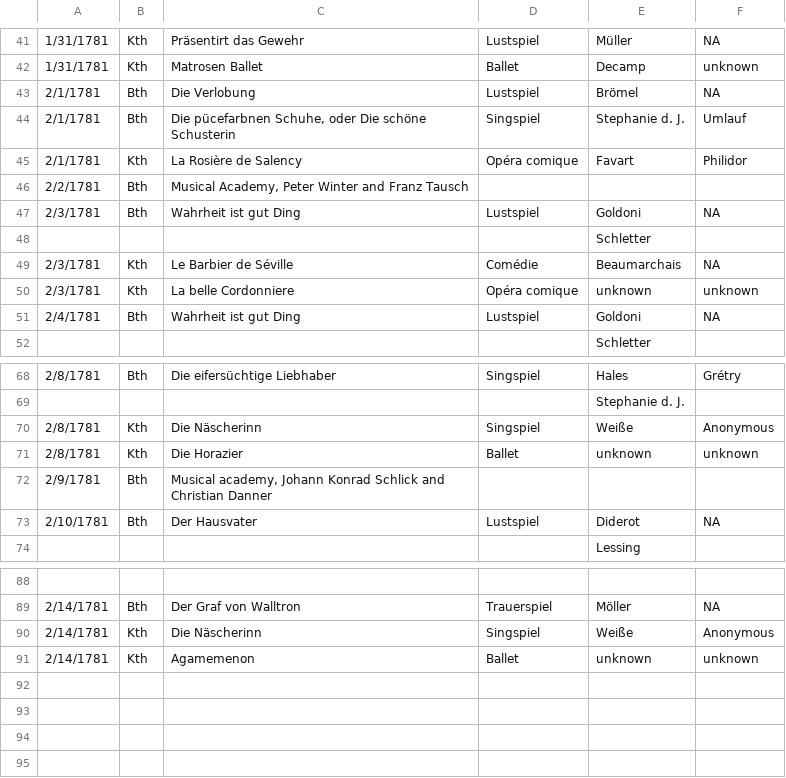
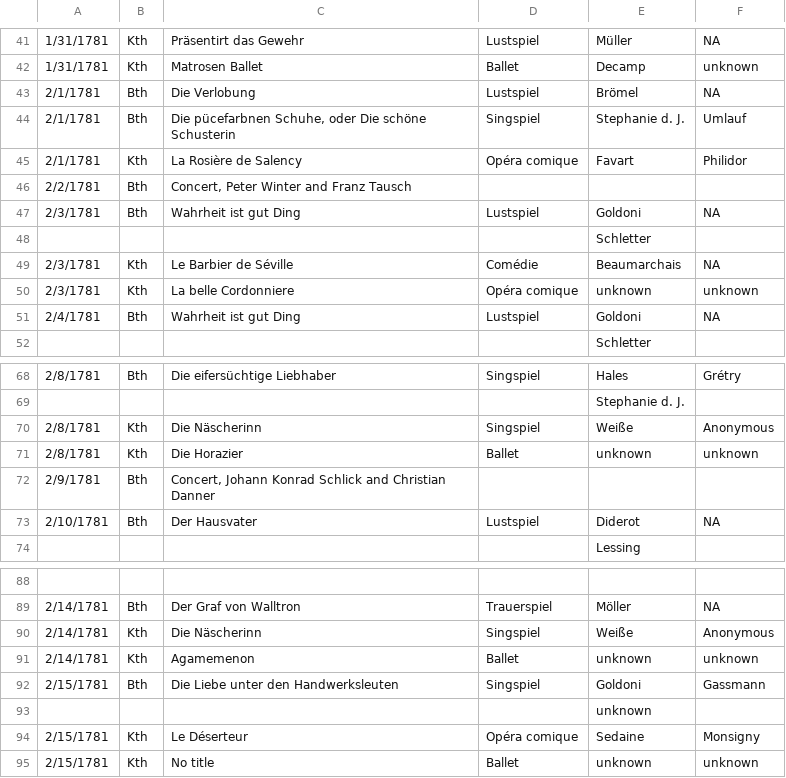
Before and after one commit to dexedge/schletter, a CSV file: Schletter.csv, drawn as a sheet; only a part is shown, gaps mark what is left out.

```diff
--- a/Schletter.csv
+++ b/Schletter.csv
@@ -45,3 +45,3 @@
 "2/1/1781","Kth","La Rosière de Salency","Opéra comique","Favart","Philidor"
-"2/2/1781","Bth","Musical Academy, Peter Winter and Franz Tausch",,"",
+"2/2/1781","Bth","Concert, Peter Winter and Franz Tausch",,"",
 "2/3/1781","Bth","Wahrheit ist gut Ding","Lustspiel","Goldoni","NA"
@@ -71,3 +71,3 @@
 "2/8/1781","Kth","Die Horazier","Ballet","unknown","unknown"
-"2/9/1781","Bth","Musical academy, Johann Konrad Schlick and Christian Danner",,"",
+"2/9/1781","Bth","Concert, Johann Konrad Schlick and Christian Danner",,"",
 "2/10/1781","Bth","Der Hausvater","Lustspiel","Diderot","NA"
@@ -91 +91,5 @@
 "2/14/1781","Kth","Agamemenon","Ballet","unknown","unknown"
+"2/15/1781","Bth","Die Liebe unter den Handwerksleuten","Singspiel","Goldoni","Gassmann"
+"","","",,"unknown",
+"2/15/1781","Kth","Le Déserteur","Opéra comique","Sedaine","Monsigny"
+"2/15/1781","Kth","No title","Ballet","unknown","unknown"
```
Also changed, not shown: 1 other file.
